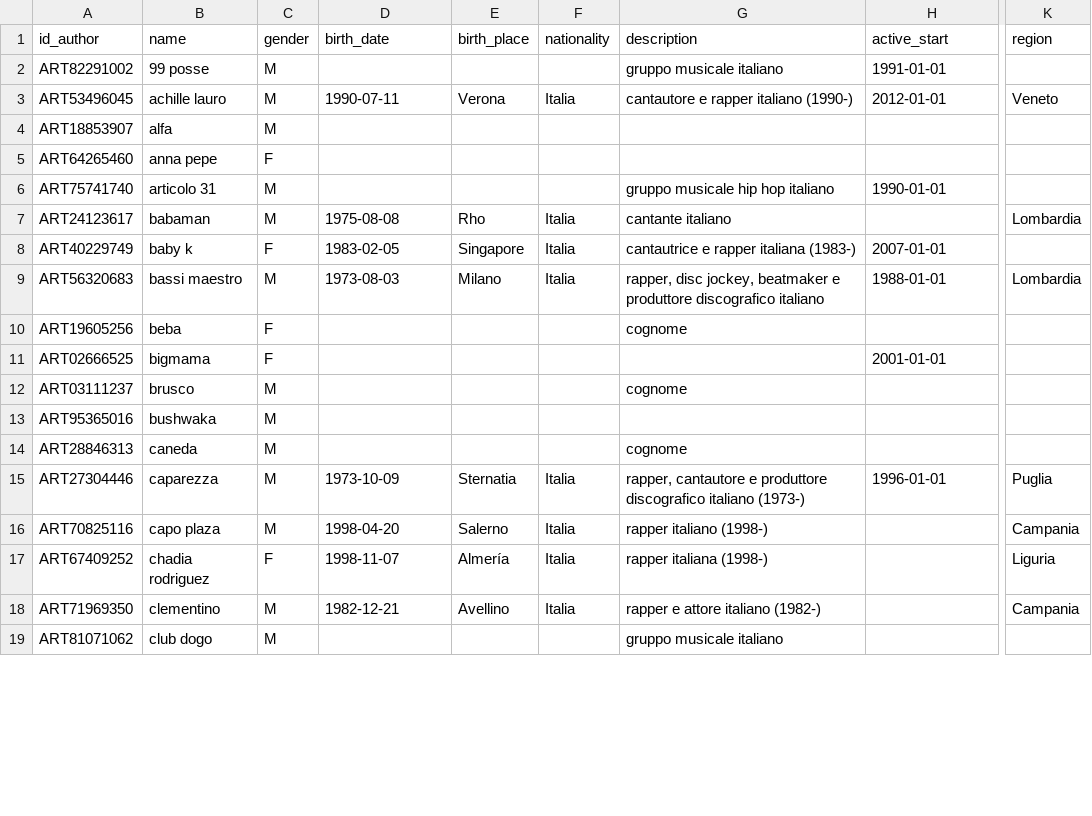
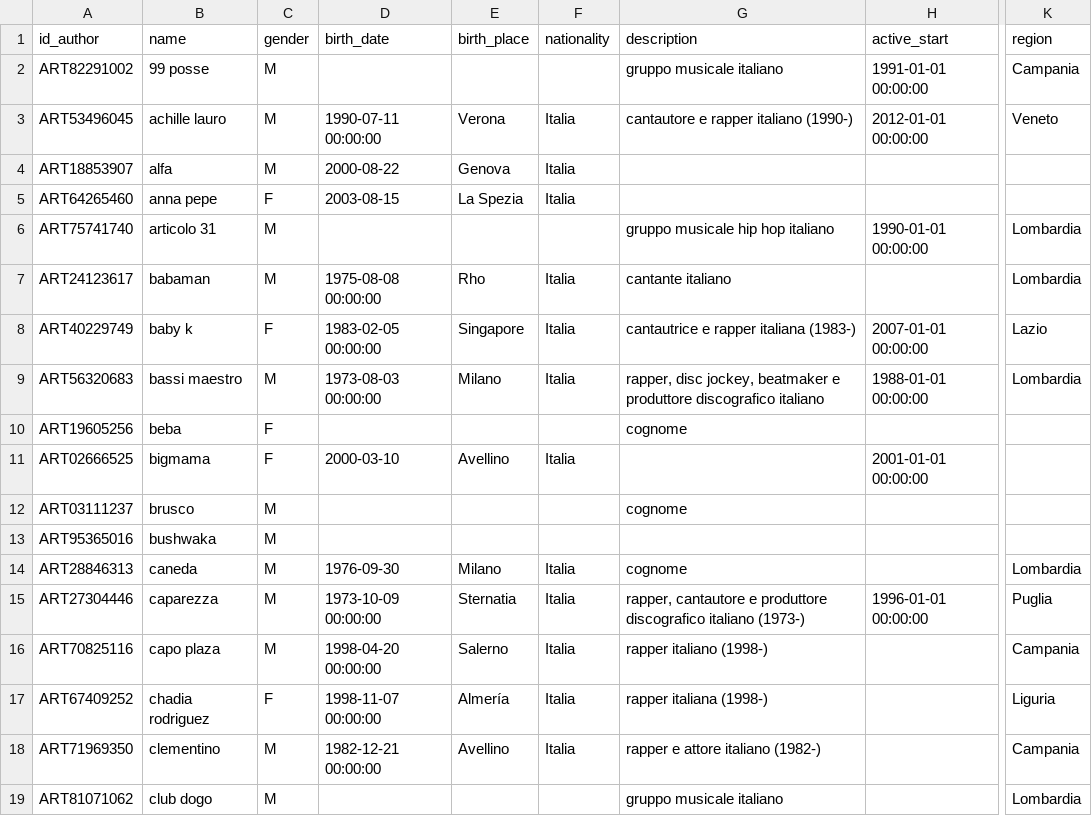
Before and after one commit to abderrahmane-salmi/UNIPI-Data-Mining-Project, a CSV file: datasets/artists_cleaned.csv, drawn as a sheet; only a part is shown, gaps mark what is left out; the diff covers the shown part only; the diff names each change by its address in the sheet, - before the commit and + after, or states it on an @@ line.

Commit message:
Fixed unsaved changes of data_artists_df in 01_data_understanding.ipynb

```diff
--- a/datasets/artists_cleaned.csv
+++ b/datasets/artists_cleaned.csv
-H2 (active_start): 1991-01-01
+H2 (active_start): 1991-01-01 00:00:00
-K2 (region): (empty)
+K2 (region): Campania
-D3 (birth_date): 1990-07-11
+D3 (birth_date): 1990-07-11 00:00:00
-H3 (active_start): 2012-01-01
+H3 (active_start): 2012-01-01 00:00:00
-D4 (birth_date): (empty)
+D4 (birth_date): 2000-08-22
-E4 (birth_place): (empty)
+E4 (birth_place): Genova
-F4:F5 (nationality): (empty)
+F4:F5 (nationality): Italia
-D5 (birth_date): (empty)
+D5 (birth_date): 2003-08-15
-E5 (birth_place): (empty)
+E5 (birth_place): La Spezia
-H6 (active_start): 1990-01-01
+H6 (active_start): 1990-01-01 00:00:00
-K6 (region): (empty)
+K6 (region): Lombardia
-D7 (birth_date): 1975-08-08
+D7 (birth_date): 1975-08-08 00:00:00
-D8 (birth_date): 1983-02-05
+D8 (birth_date): 1983-02-05 00:00:00
-H8 (active_start): 2007-01-01
+H8 (active_start): 2007-01-01 00:00:00
-K8 (region): (empty)
+K8 (region): Lazio
-D9 (birth_date): 1973-08-03
+D9 (birth_date): 1973-08-03 00:00:00
-H9 (active_start): 1988-01-01
+H9 (active_start): 1988-01-01 00:00:00
-D11 (birth_date): (empty)
+D11 (birth_date): 2000-03-10
-E11 (birth_place): (empty)
+E11 (birth_place): Avellino
-F11 (nationality): (empty)
+F11 (nationality): Italia
-H11 (active_start): 2001-01-01
+H11 (active_start): 2001-01-01 00:00:00
-D14 (birth_date): (empty)
+D14 (birth_date): 1976-09-30
-E14 (birth_place): (empty)
+E14 (birth_place): Milano
-F14 (nationality): (empty)
+F14 (nationality): Italia
-K14 (region): (empty)
+K14 (region): Lombardia
-D15 (birth_date): 1973-10-09
+D15 (birth_date): 1973-10-09 00:00:00
-H15 (active_start): 1996-01-01
+H15 (active_start): 1996-01-01 00:00:00
-D16 (birth_date): 1998-04-20
+D16 (birth_date): 1998-04-20 00:00:00
-D17 (birth_date): 1998-11-07
+D17 (birth_date): 1998-11-07 00:00:00
-D18 (birth_date): 1982-12-21
+D18 (birth_date): 1982-12-21 00:00:00
-K19 (region): (empty)
+K19 (region): Lombardia
```
Also changed, not shown: 147 edited cells elsewhere in this file, 1 other file.
